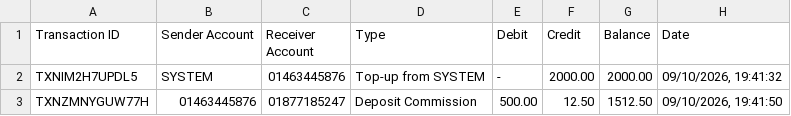
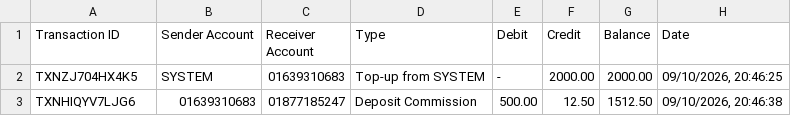
Before and after one commit to Rejwana7/Playwright_assignment, a CSV file: self_statement_2026-10-09.csv, drawn as a sheet.

```diff
--- a/self_statement_2026-10-09.csv
+++ b/self_statement_2026-10-09.csv
@@ -1,3 +1,3 @@
 "Transaction ID","Sender Account","Receiver Account","Type","Debit","Credit","Balance","Date"
-"TXNIM2H7UPDL5","SYSTEM","01463445876","Top-up from SYSTEM","-","2000.00","2000.00","09/10/2026, 19:41:32"
-"TXNZMNYGUW77H","01463445876","01877185247","Deposit Commission","500.00","12.50","1512.50","09/10/2026, 19:41:50"
+"TXNZJ704HX4K5","SYSTEM","01639310683","Top-up from SYSTEM","-","2000.00","2000.00","09/10/2026, 20:46:25"
+"TXNHIQYV7LJG6","01639310683","01877185247","Deposit Commission","500.00","12.50","1512.50","09/10/2026, 20:46:38"
```
Also changed, not shown: 1 other file.
